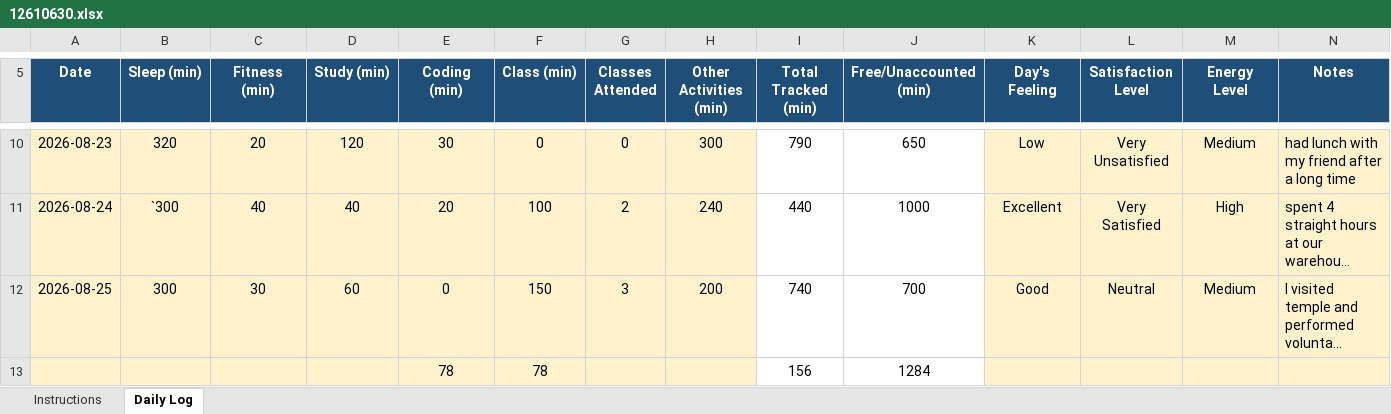
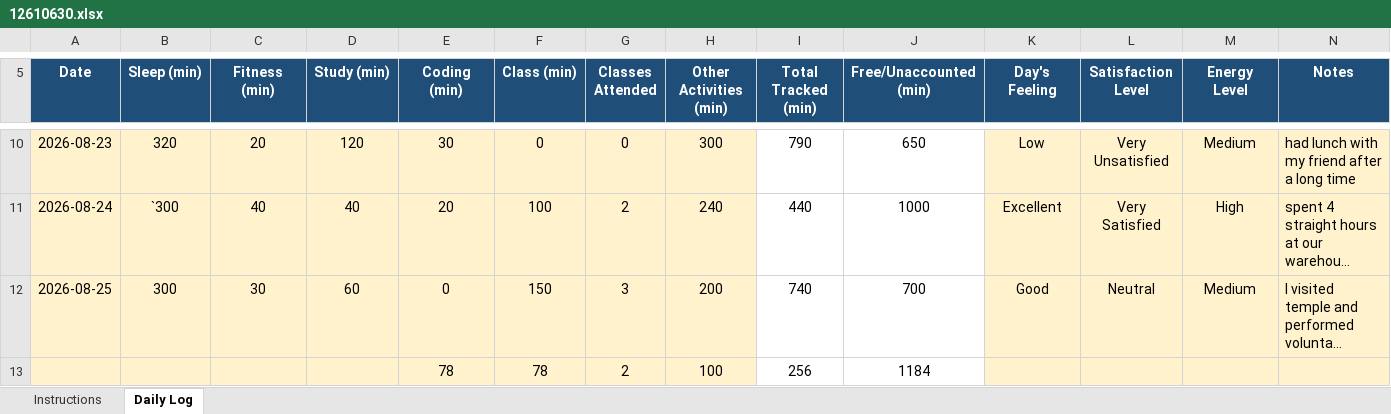
Before and after one commit to mohit341/CAP776, an Excel workbook: 12610630.xlsx, sheet Daily Log, drawn as a sheet; only a part is shown, gaps mark what is left out; long unchanged cells end in …; values as stored, in another font and other column widths than the file's, no borders; conditional formats not drawn; removed rows and columns are numbered as before the commit, all else as after; the diff names each change by its address in the sheet, - before the commit and + after, or states it on an @@ line.

Commit message:
done

```diff
--- a/12610630.xlsx (sheet Daily Log)
+++ b/12610630.xlsx (sheet Daily Log)
-row 13:  |  |  |  | 78 | 78 |  |  | 156 | 1284
+row 13:  |  |  |  | 78 | 78 | 2 | 100 | 256 | 1184
```
